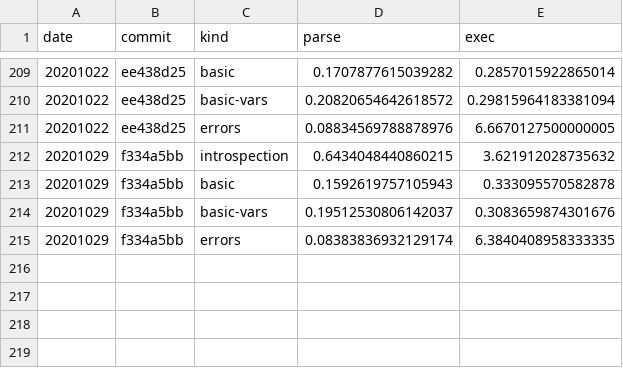
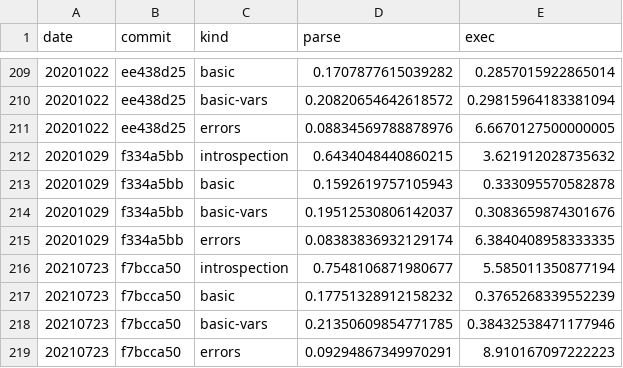
Before and after one commit to walmartlabs/lacinia, a CSV file: perf/benchmarks.csv, drawn as a sheet; only a part is shown, gaps mark what is left out.

Commit message:
Set up benchmarks in deps.edn, capture latest

```diff
--- a/perf/benchmarks.csv
+++ b/perf/benchmarks.csv
@@ -215 +215,5 @@ date,commit,kind,parse,exec
 20201029,f334a5bb,errors,0.08383836932129174,6.3840408958333335
+20210723,f7bcca50,introspection,0.7548106871980677,5.585011350877194
+20210723,f7bcca50,basic,0.17751328912158232,0.3765268339552239
+20210723,f7bcca50,basic-vars,0.21350609854771785,0.38432538471177946
+20210723,f7bcca50,errors,0.09294867349970291,8.910167097222223
```
Also changed, not shown: 2 other files.
